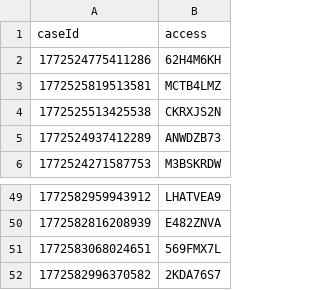
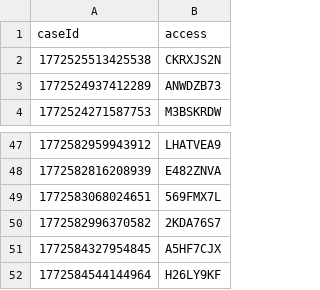
Before and after one commit to hmcts/xui-performance, a CSV file: src/gatling/resources/AddLAList.csv, drawn as a sheet; only a part is shown, gaps mark what is left out.

```diff
--- a/src/gatling/resources/AddLAList.csv
+++ b/src/gatling/resources/AddLAList.csv
@@ -1,4 +1,2 @@
 caseId,access
-1772524775411286,62H4M6KH
-1772525819513581,MCTB4LMZ
 1772525513425538,CKRXJS2N
@@ -52 +50,3 @@ caseId,access
 1772582996370582,2KDA76S7
+1772584327954845,A5HF7CJX
+1772584544144964,H26LY9KF
```
Also changed, not shown: src/gatling/resources/LAData.csv.
